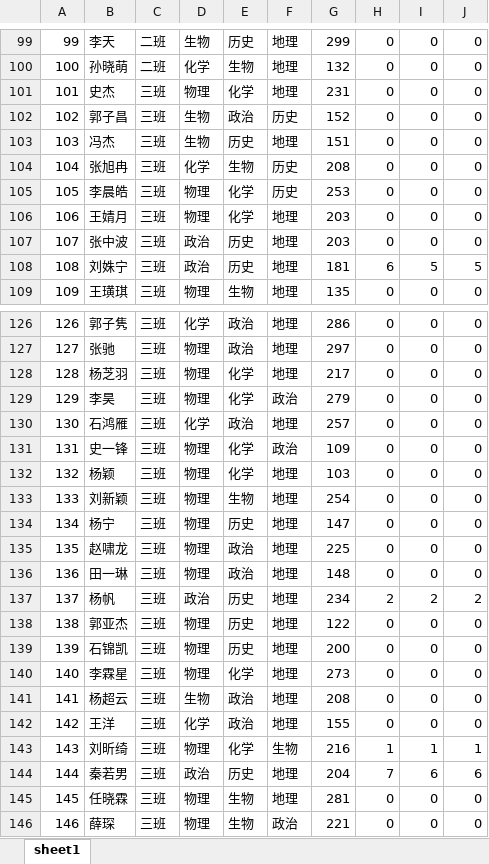
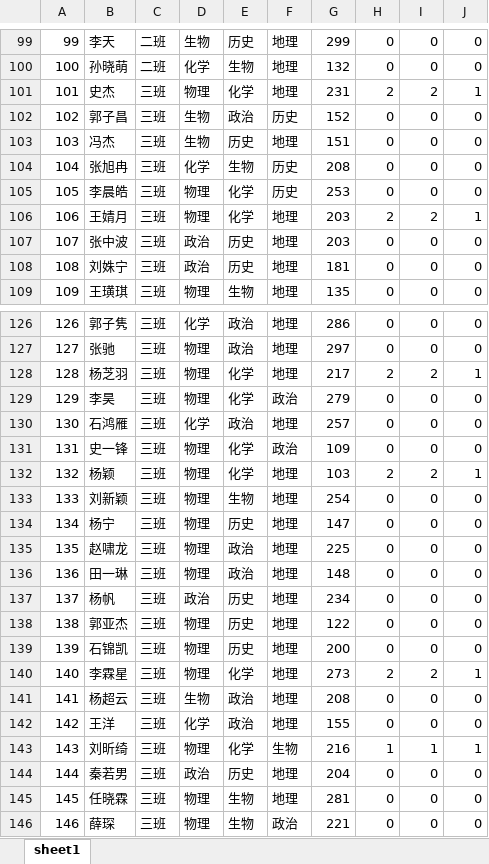
Before and after one commit to zongyanke/ClassSchedule-Node, an Excel workbook: public/file/Student.xlsx, sheet sheet1, drawn as a sheet; only a part is shown, gaps mark what is left out; values as stored, in another font and other column widths than the file's, no borders; the diff covers the shown part only; the diff names each change by its address in the sheet, - before the commit and + after, or states it on an @@ line.

```diff
--- a/public/file/Student.xlsx (sheet sheet1)
+++ b/public/file/Student.xlsx (sheet sheet1)
-H101: 0
+H101: 2
-I101: 0
+I101: 2
-J101: 0
+J101: 1
-H106: 0
+H106: 2
-I106: 0
+I106: 2
-J106: 0
+J106: 1
-H108: 6
+H108: 0
-I108: 5
+I108: 0
-J108: 5
+J108: 0
-H128: 0
+H128: 2
-I128: 0
+I128: 2
-J128: 0
+J128: 1
-H132: 0
+H132: 2
-I132: 0
+I132: 2
-J132: 0
+J132: 1
-H137: 2
+H137: 0
-I137: 2
+I137: 0
-J137: 2
+J137: 0
-H140: 0
+H140: 2
-I140: 0
+I140: 2
-J140: 0
+J140: 1
-H144: 7
+H144: 0
-I144: 6
+I144: 0
-J144: 6
+J144: 0
```
Also changed, not shown: 138 edited cells elsewhere in this sheet, 7 other files.
